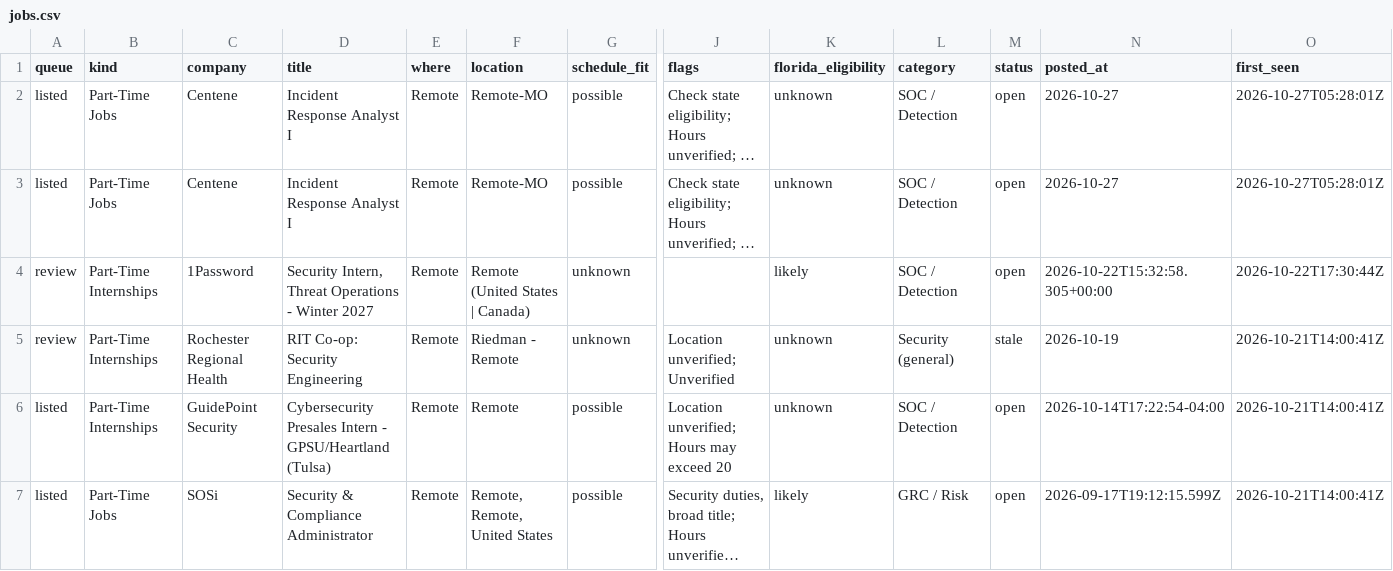
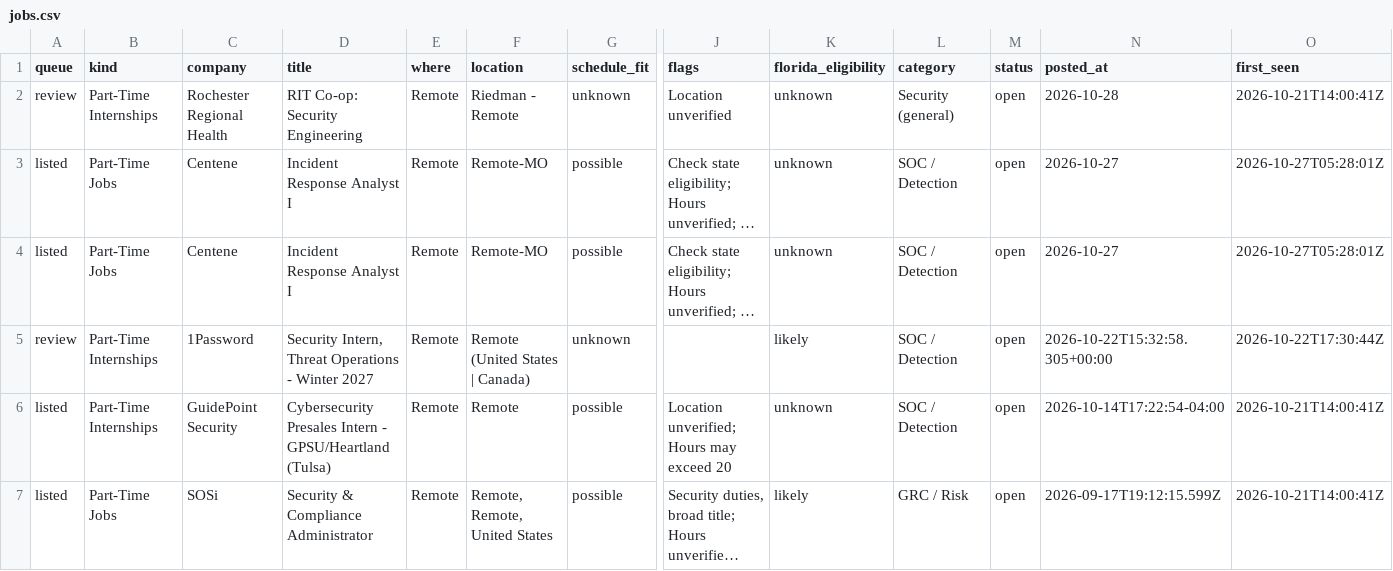
Before and after one commit to ihrtkaii/test-2, a CSV file: data/jobs.csv, drawn as a sheet; only a part is shown, gaps mark what is left out; long unchanged cells end in …; removed rows and columns are numbered as before the commit, all else as after; rows hold the shown columns only; the diff names each change by its address in the sheet, - before the commit and + after, or states it on an @@ line.

```diff
--- a/data/jobs.csv
+++ b/data/jobs.csv
+row 2: review | Part-Time Internships | Rochester Regional Health | RIT Co-op: Security Engineering | Remote | Riedman - Remote | unknown | Location unverified | unknown | Security (general) | open | 2026-10-28 | 2026-10-21T14:00:41Z
-row 5: review | Part-Time Internships | Rochester Regional Health | RIT Co-op: Security Engineering | Remote | Riedman - Remote | unknown | Location unverified; Unverified | unknown | Security (general) | stale | 2026-10-19 | 2026-10-21T14:00:41Z
```
Also changed, not shown: 5 other files.
